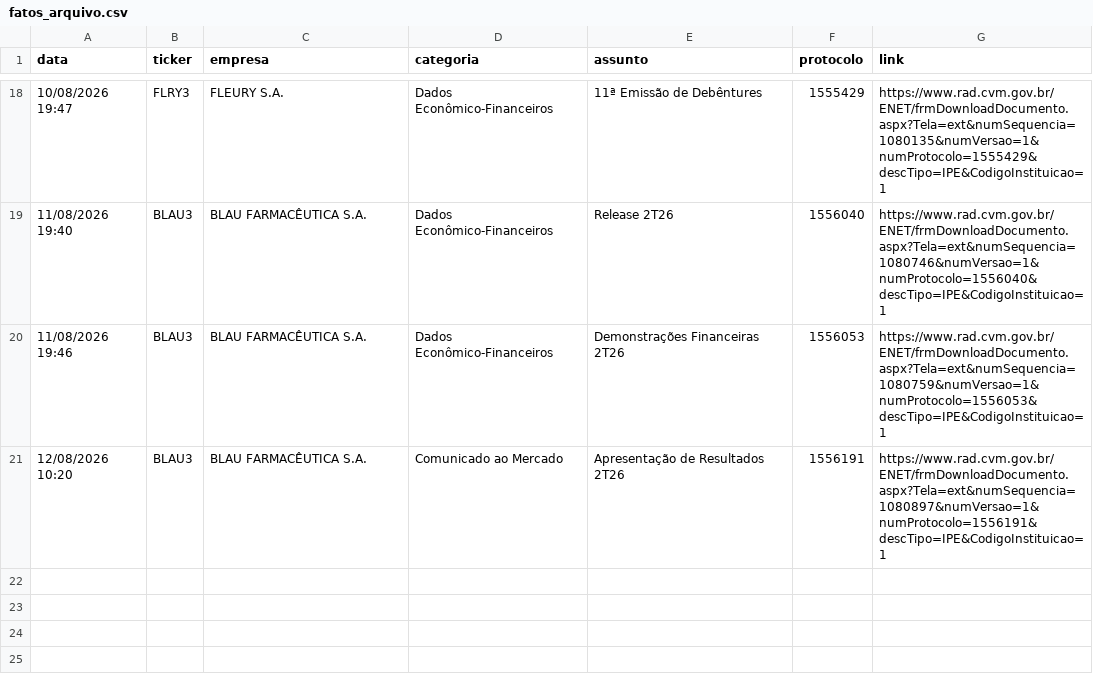
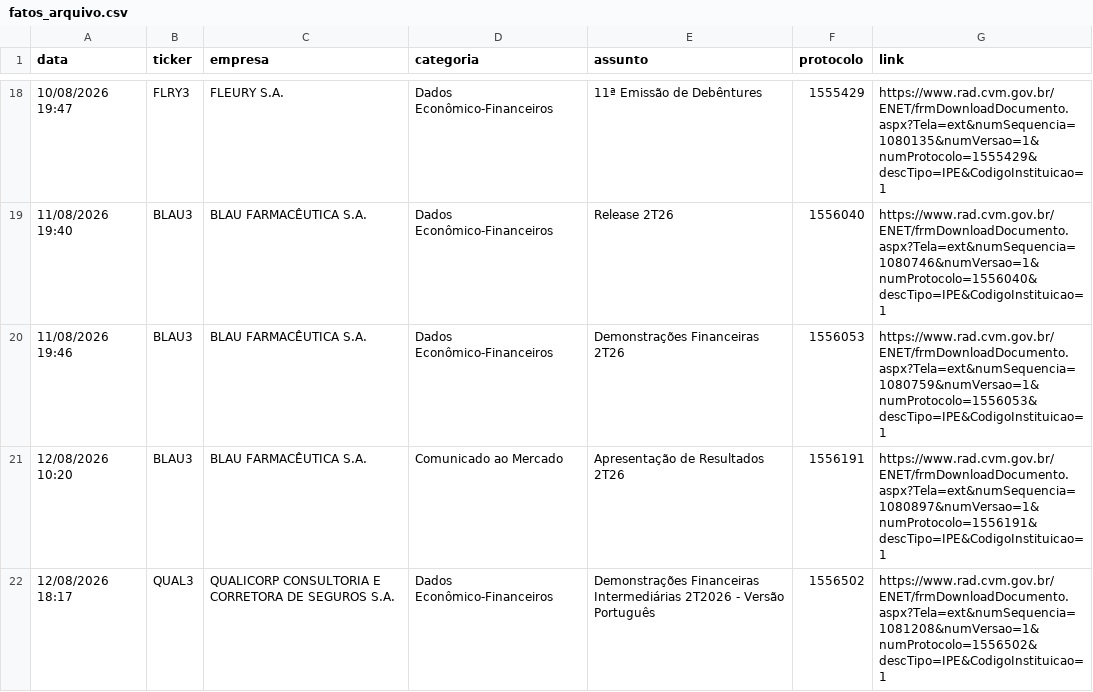
Before and after one commit to danxhp/cvm-fatos-relevantes, a CSV file: fatos_arquivo.csv, drawn as a sheet; only a part is shown, gaps mark what is left out; the diff names each change by its address in the sheet, - before the commit and + after, or states it on an @@ line.

```diff
--- a/fatos_arquivo.csv
+++ b/fatos_arquivo.csv
+row 22: 12/08/2026 18:17 | QUAL3 | QUALICORP CONSULTORIA E CORRETORA DE SEGUROS S.A. | Dados Econômico-Financeiros | Demonstrações Financeiras Intermediárias 2T2026 - Versão Português | 1556502 | https://www.rad.cvm.gov.br/ENET/frmDownloadDocumento.aspx?Tela=ext&numSequencia=1081208&numVersao=1&numProtocolo=1556502&descTipo=IPE&CodigoInstituicao=1
```
Also changed, not shown: 2 other files.
